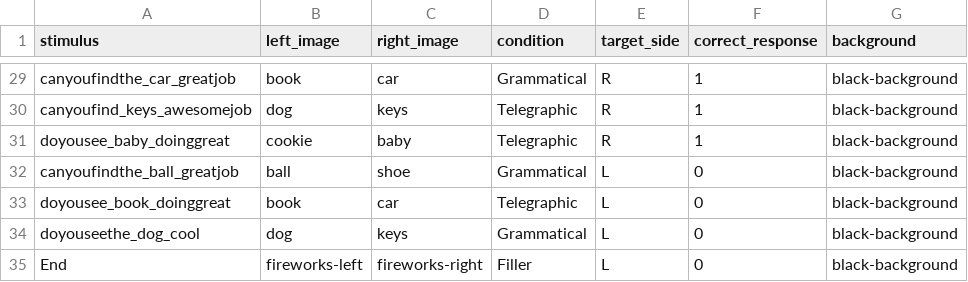
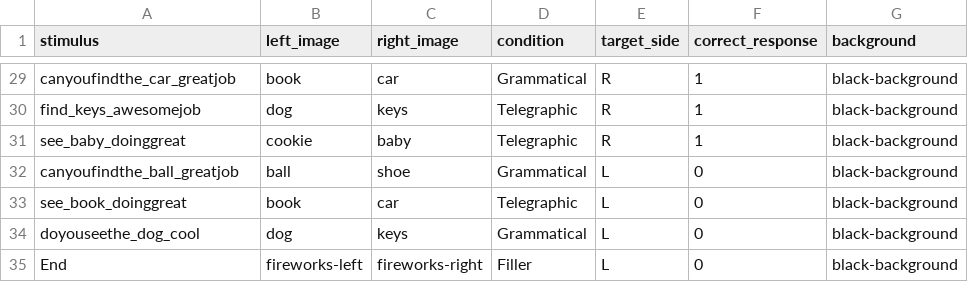
Before and after one commit to dabacon1/glitter, a CSV file: orders/giltter-Order-1.csv, drawn as a sheet; only a part is shown, gaps mark what is left out; the diff covers the shown part only; the diff names each change by its address in the sheet, - before the commit and + after, or states it on an @@ line.

```diff
--- a/orders/giltter-Order-1.csv
+++ b/orders/giltter-Order-1.csv
-A30 (stimulus): canyoufind_keys_awesomejob
+A30 (stimulus): find_keys_awesomejob
-A31 (stimulus): doyousee_baby_doinggreat
+A31 (stimulus): see_baby_doinggreat
-A33 (stimulus): doyousee_book_doinggreat
+A33 (stimulus): see_book_doinggreat
```
Also changed, not shown: 13 edited cells elsewhere in this file, orders/glitter-Order-2.csv, 50 other files.
